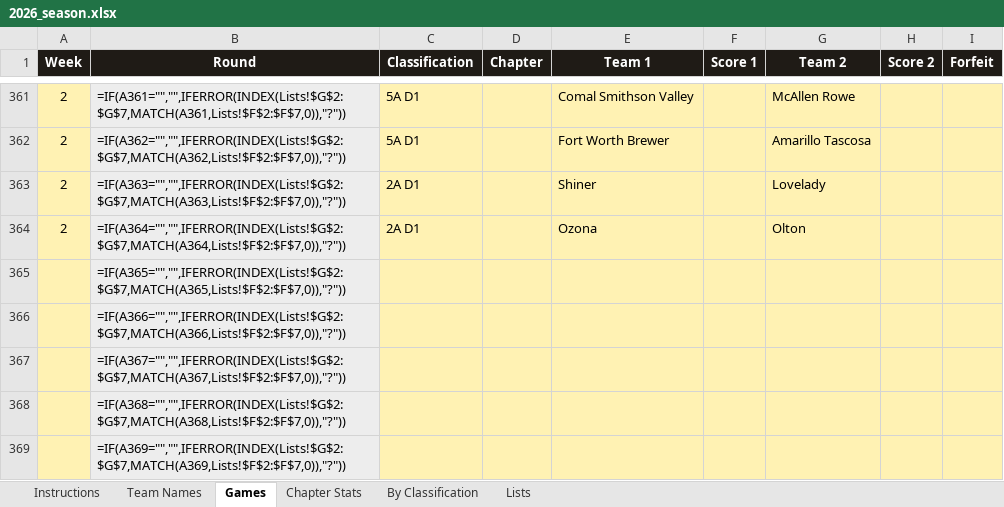
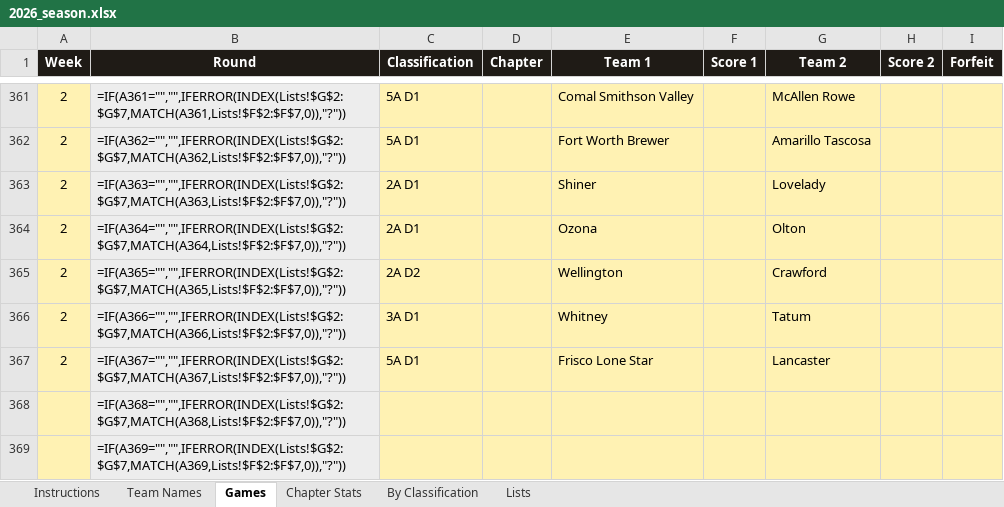
Before and after one commit to colemic2006/texasplayoffs, an Excel workbook: season/2026/2026_season.xlsx, sheet Games, drawn as a sheet; only a part is shown, gaps mark what is left out; values as stored, in another font and other column widths than the file's, no borders; formulas without a stored value are shown as written; conditional formats not drawn; the diff names each change by its address in the sheet, - before the commit and + after, or states it on an @@ line.

```diff
--- a/season/2026/2026_season.xlsx (sheet Games)
+++ b/season/2026/2026_season.xlsx (sheet Games)
-A365:A367 (Week): (empty)
+A365:A367 (Week): 2
-C365 (Classification): (empty)
+C365 (Classification): 2A D2
-E365 (Team 1): (empty)
+E365 (Team 1): Wellington
-G365 (Team 2): (empty)
+G365 (Team 2): Crawford
-C366 (Classification): (empty)
+C366 (Classification): 3A D1
-E366 (Team 1): (empty)
+E366 (Team 1): Whitney
-G366 (Team 2): (empty)
+G366 (Team 2): Tatum
-C367 (Classification): (empty)
+C367 (Classification): 5A D1
-E367 (Team 1): (empty)
+E367 (Team 1): Frisco Lone Star
-G367 (Team 2): (empty)
+G367 (Team 2): Lancaster
```
Also changed, not shown: hidden cells, 2 other files.
